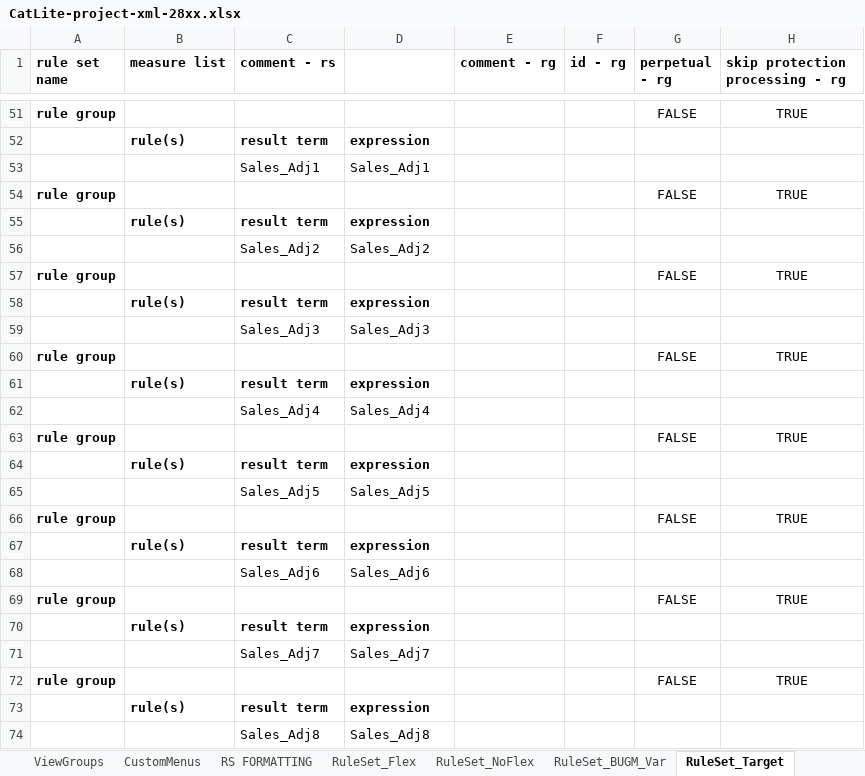
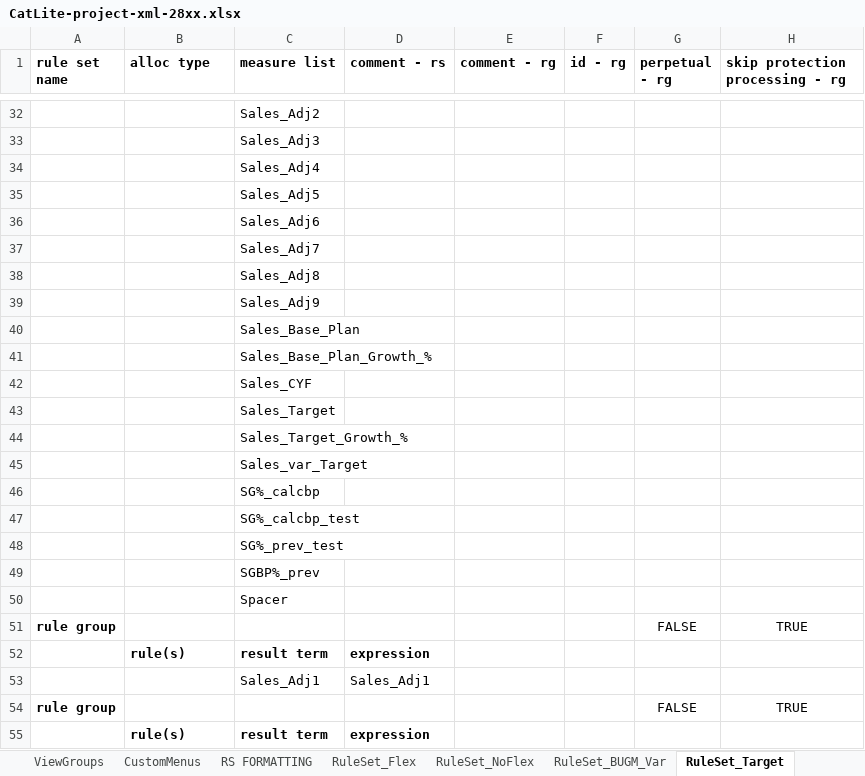
Before and after one commit to alanfarkas/test-pace-server, an Excel workbook: pace-base/test_files/CatLite-project-xml-28xx.xlsx, sheet RuleSet_Target, drawn as a sheet; only a part is shown, gaps mark what is left out; the shorter side is filled out with more unchanged rows; values as stored, in another font and other column widths than the file's, no borders; rows hold the shown columns only; the diff covers the shown part only; the diff names each change by its address in the sheet, - before the commit and + after, or states it on an @@ line.

Commit message:
Updating Excel files for AllocType

```diff
--- a/pace-base/test_files/CatLite-project-xml-28xx.xlsx (sheet RuleSet_Target)
+++ b/pace-base/test_files/CatLite-project-xml-28xx.xlsx (sheet RuleSet_Target)
-B1: measure list
+B1: alloc type
-C1: comment - rs
+C1: measure list
-D1: (empty)
+D1: comment - rs
+row 32:  |  | Sales_Adj2
+row 33:  |  | Sales_Adj3
+row 34:  |  | Sales_Adj4
+row 35:  |  | Sales_Adj5
+row 36:  |  | Sales_Adj6
+row 37:  |  | Sales_Adj7
+row 38:  |  | Sales_Adj8
+row 39:  |  | Sales_Adj9
+row 40:  |  | Sales_Base_Plan
+row 41:  |  | Sales_Base_Plan_Growth_%
+row 42:  |  | Sales_CYF
+row 43:  |  | Sales_Target
+row 44:  |  | Sales_Target_Growth_%
+row 45:  |  | Sales_var_Target
+row 46:  |  | SG%_calcbp
+row 47:  |  | SG%_calcbp_test
+row 48:  |  | SG%_prev_test
+row 49:  |  | SGBP%_prev
+row 50:  |  | Spacer
```
Also changed, not shown: 30 added rows and 49 removed rows elsewhere in this sheet, sheet RuleSet_BUGM_Var, sheet RuleSet_NoFlex, sheet RS FORMATTING, sheet RuleSet_Flex, sheet RuleSet_TRAINING, sheet RuleSet_Target_CD, 1 more sheet, formulas that keep their value, pace-base/test_files/2811-ExcelExport.xlsx, pace-base/test_files/2811-KatzExcelExport.xlsx, 1 other file.
